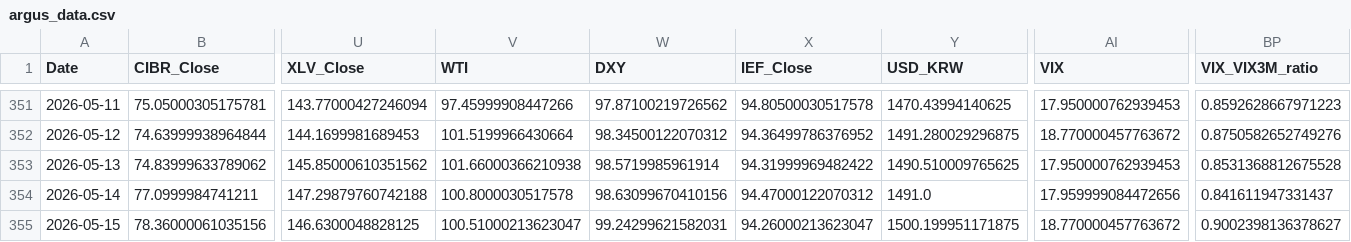
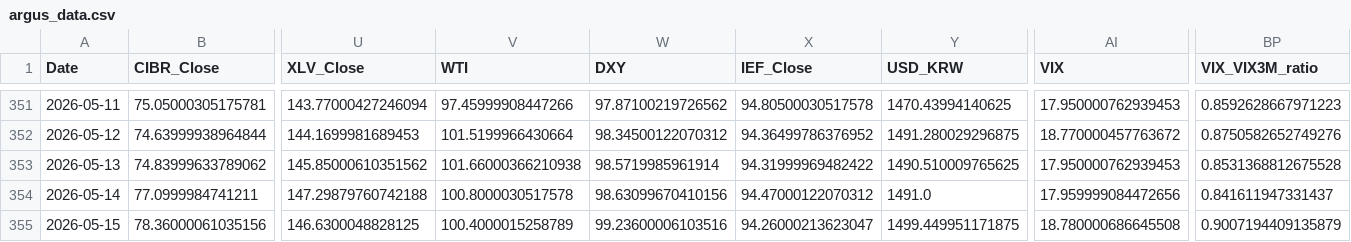
Before and after one commit to daifulee/argus-public-data, a CSV file: argus_data.csv, drawn as a sheet; only a part is shown, gaps mark what is left out; the diff names each change by its address in the sheet, - before the commit and + after, or states it on an @@ line.

```diff
--- a/argus_data.csv
+++ b/argus_data.csv
-V355 (WTI): 100.51000213623047
+V355 (WTI): 100.4000015258789
-W355 (DXY): 99.24299621582031
+W355 (DXY): 99.23600006103516
-Y355 (USD_KRW): 1500.199951171875
+Y355 (USD_KRW): 1499.449951171875
-AI355 (VIX): 18.770000457763672
+AI355 (VIX): 18.780000686645508
-BP355 (VIX_VIX3M_ratio): 0.9002398136378627
+BP355 (VIX_VIX3M_ratio): 0.9007194409135879
```
Also changed, not shown: 2 other files.
